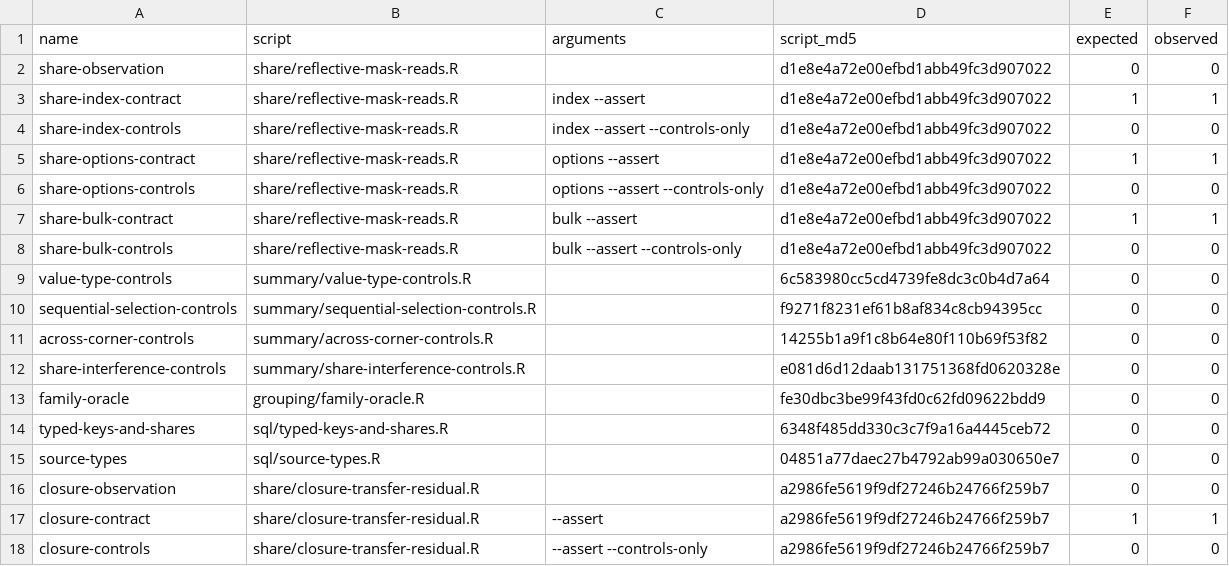
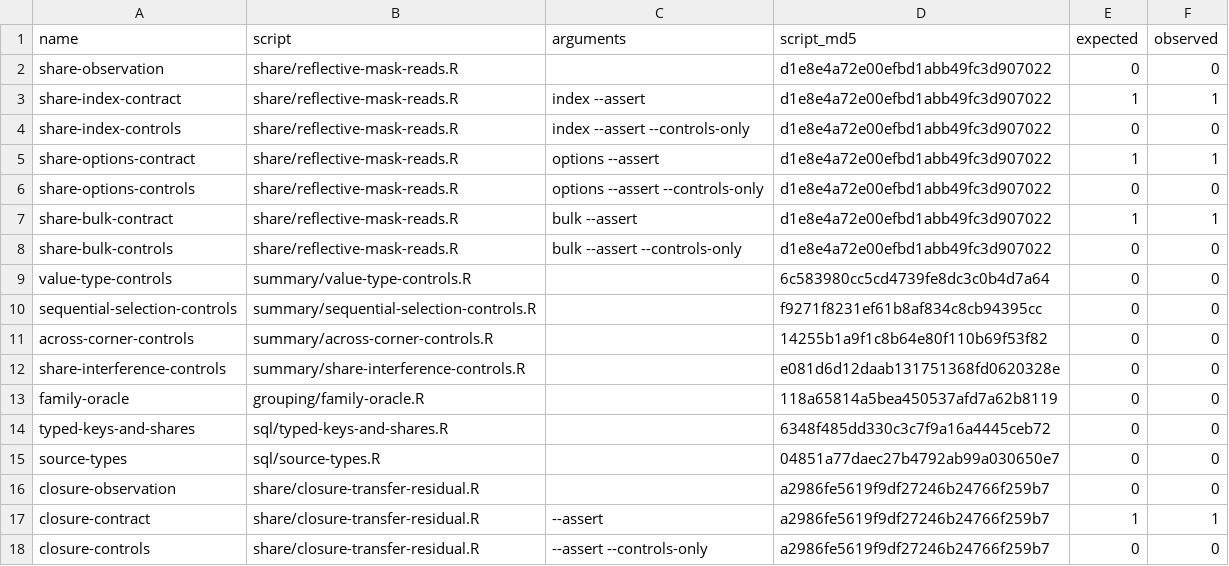
Before and after one commit to sayuks/marginplyr, a CSV file: investigation/2026-11-06-summary-grouping-share-deep/coordinator/replay-results.csv, drawn as a sheet.

Commit message:
Normalize research numeric literals and refresh replay evidence

```diff
--- a/investigation/2026-11-06-summary-grouping-share-deep/coordinator/replay-results.csv
+++ b/investigation/2026-11-06-summary-grouping-share-deep/coordinator/replay-results.csv
@@ -12,3 +12,3 @@
 "share-interference-controls","summary/share-interference-controls.R","","e081d6d12daab131751368fd0620328e",0,0
-"family-oracle","grouping/family-oracle.R","","fe30dbc3be99f43fd0c62fd09622bdd9",0,0
+"family-oracle","grouping/family-oracle.R","","118a65814a5bea450537afd7a62b8119",0,0
 "typed-keys-and-shares","sql/typed-keys-and-shares.R","","6348f485dd330c3c7f9a16a4445ceb72",0,0
```
Also changed, not shown: 3 other files.
